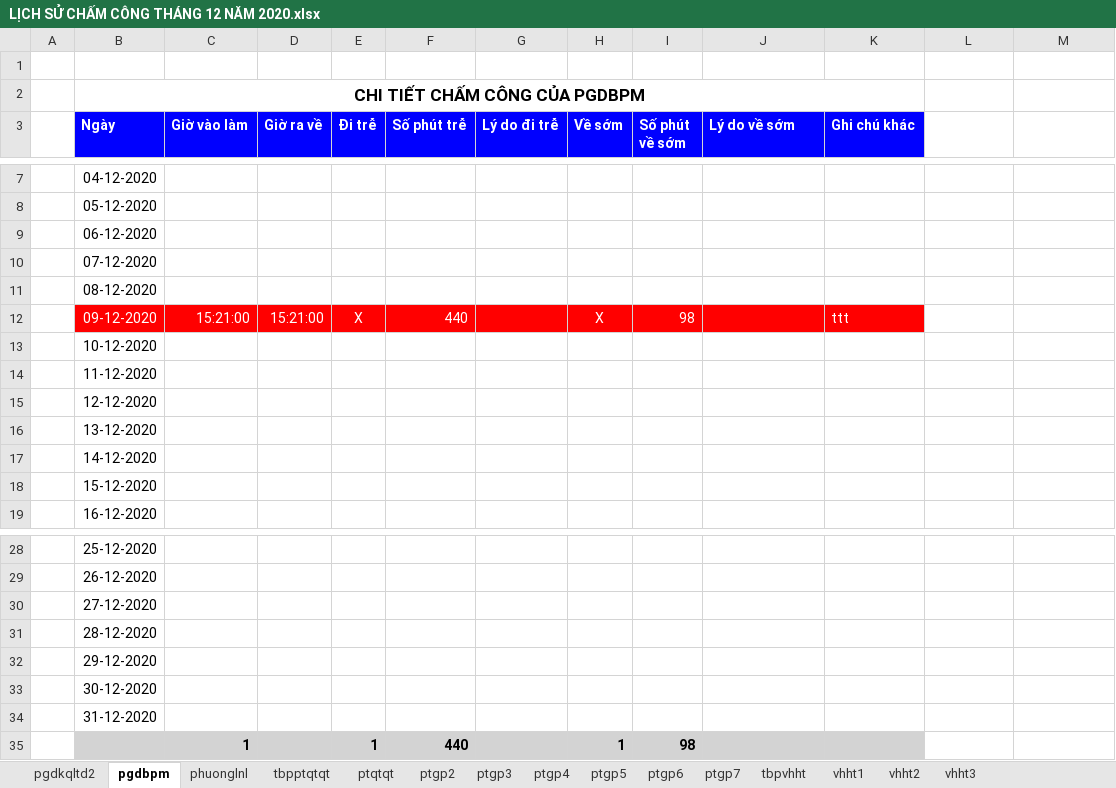
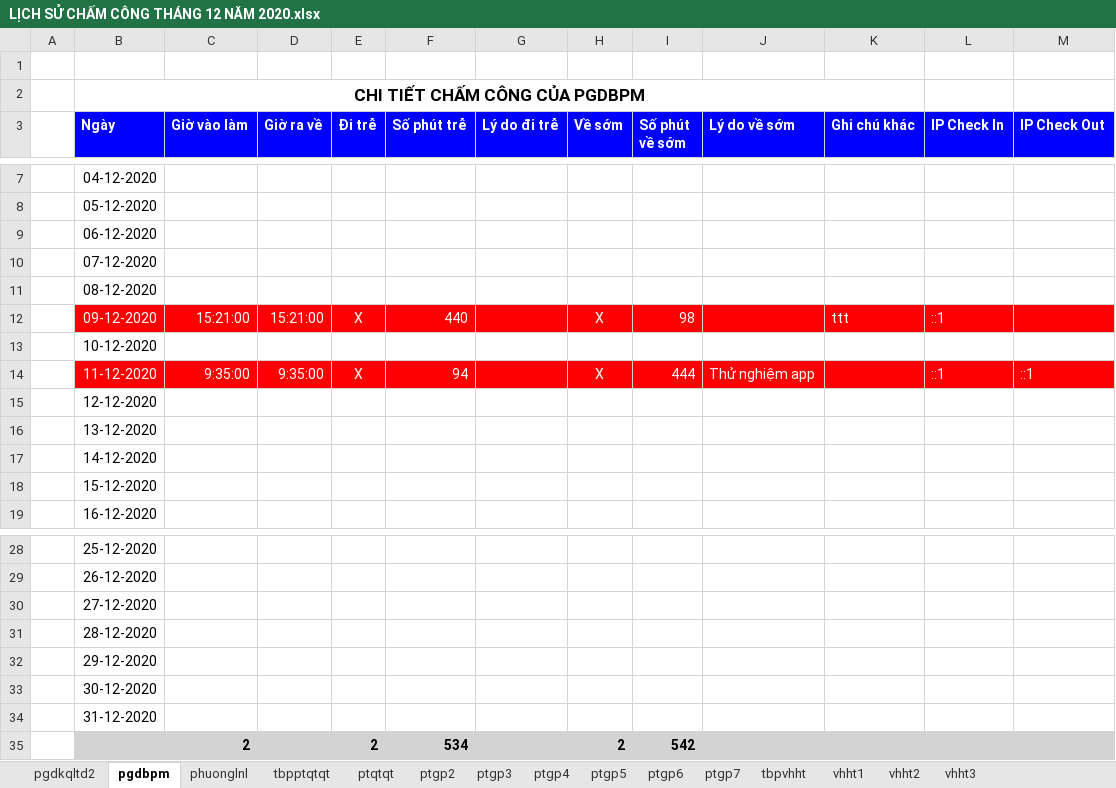
Before and after one commit to tuannguyenecount/TimeCard, an Excel workbook: TimeCard/TimeCard/Temp/LỊCH SỬ CHẤM CÔNG THÁNG 12 NĂM 2020.xlsx, sheet pgdbpm, drawn as a sheet; only a part is shown, gaps mark what is left out; values as stored, in another font and other column widths than the file's, no borders; removed rows and columns are numbered as before the commit, all else as after; the diff names each change by its address in the sheet, - before the commit and + after, or states it on an @@ line.

Commit message:
add column IpCheckOut

```diff
--- a/TimeCard/TimeCard/Temp/LỊCH SỬ CHẤM CÔNG THÁNG 12 NĂM 2020.xlsx (sheet pgdbpm)
+++ b/TimeCard/TimeCard/Temp/LỊCH SỬ CHẤM CÔNG THÁNG 12 NĂM 2020.xlsx (sheet pgdbpm)
-L3: (empty)
+L3: IP Check In
-L3:M3 fill: none
+L3:M3 fill: #0000FF
-M3: (empty)
+M3: IP Check Out
-L12 (IP Check In): (empty)
+L12 (IP Check In): ::1
-L12:M12 fill: none
+L12:M12 fill: #FF0000
-B14:M14 fill: none
+B14:M14 fill: #FF0000
-B14 text colour: black
+B14 text colour: #FFFFFF
-C14 (Giờ vào làm): (empty)
+C14 (Giờ vào làm): 9:35:00
-D14 (Giờ ra về): (empty)
+D14 (Giờ ra về): 9:35:00
-E14 (Đi trễ): (empty)
+E14 (Đi trễ): X
-F14 (Số phút trễ): (empty)
+F14 (Số phút trễ): 94
-H14 (Về sớm): (empty)
+H14 (Về sớm): X
-I14 (Số phút về sớm): (empty)
+I14 (Số phút về sớm): 444
-J14 (Lý do về sớm): (empty)
+J14 (Lý do về sớm): Thử nghiệm app
-L14 (IP Check In): (empty)
+L14 (IP Check In): ::1
-M14 (IP Check Out): (empty)
+M14 (IP Check Out): ::1
-row 35:  |  | 1 |  | 1 | 440 |  | 1 | 98
+row 35:  |  | 2 |  | 2 | 534 |  | 2 | 542
```
Also changed, not shown: sheet phuonglnl, sheet pgdkqltd2, sheet tbpptqtqt, sheet ptqtqt, sheet ptgp2, sheet ptgp3, 8 more sheets, TimeCard/TimeCard/Content/Reports/TimeCardDetail.xlsx, TimeCard/TimeCard/Content/Reports/TimeCardDetailTemp.xlsx, 6 other files.
